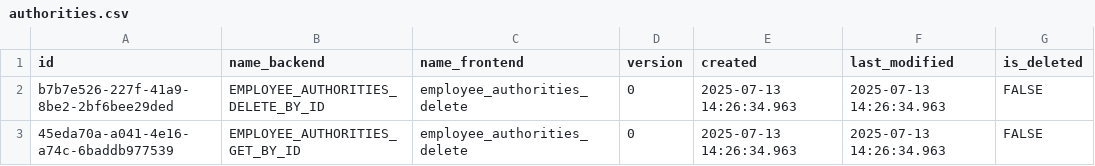
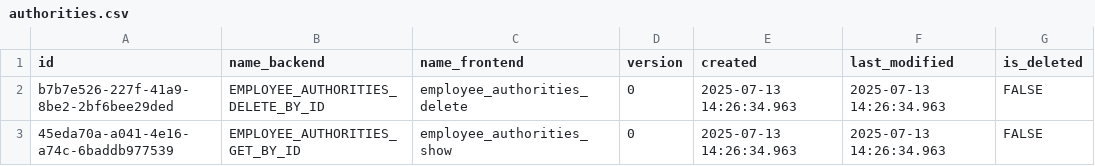
Before and after one commit to pawelNu/backend-project-manager, a CSV file: src/main/resources/db/changelog/0.6.0/authorities.csv, drawn as a sheet.

Commit message:
feat: added frontend authorities to response

```diff
--- a/src/main/resources/db/changelog/0.6.0/authorities.csv
+++ b/src/main/resources/db/changelog/0.6.0/authorities.csv
@@ -2,2 +2,2 @@ id,name_backend,name_frontend,version,created,last_modified,is_deleted
 b7b7e526-227f-41a9-8be2-2bf6bee29ded,EMPLOYEE_AUTHORITIES_DELETE_BY_ID,employee_authorities_delete,0,2025-07-13 14:26:34.963,2025-07-13 14:26:34.963,FALSE
-45eda70a-a041-4e16-a74c-6baddb977539,EMPLOYEE_AUTHORITIES_GET_BY_ID,employee_authorities_delete,0,2025-07-13 14:26:34.963,2025-07-13 14:26:34.963,FALSE
+45eda70a-a041-4e16-a74c-6baddb977539,EMPLOYEE_AUTHORITIES_GET_BY_ID,employee_authorities_show,0,2025-07-13 14:26:34.963,2025-07-13 14:26:34.963,FALSE
```
Also changed, not shown: src/main/resources/db/changelog/0.5.0/authorities.csv, 21 other files.
